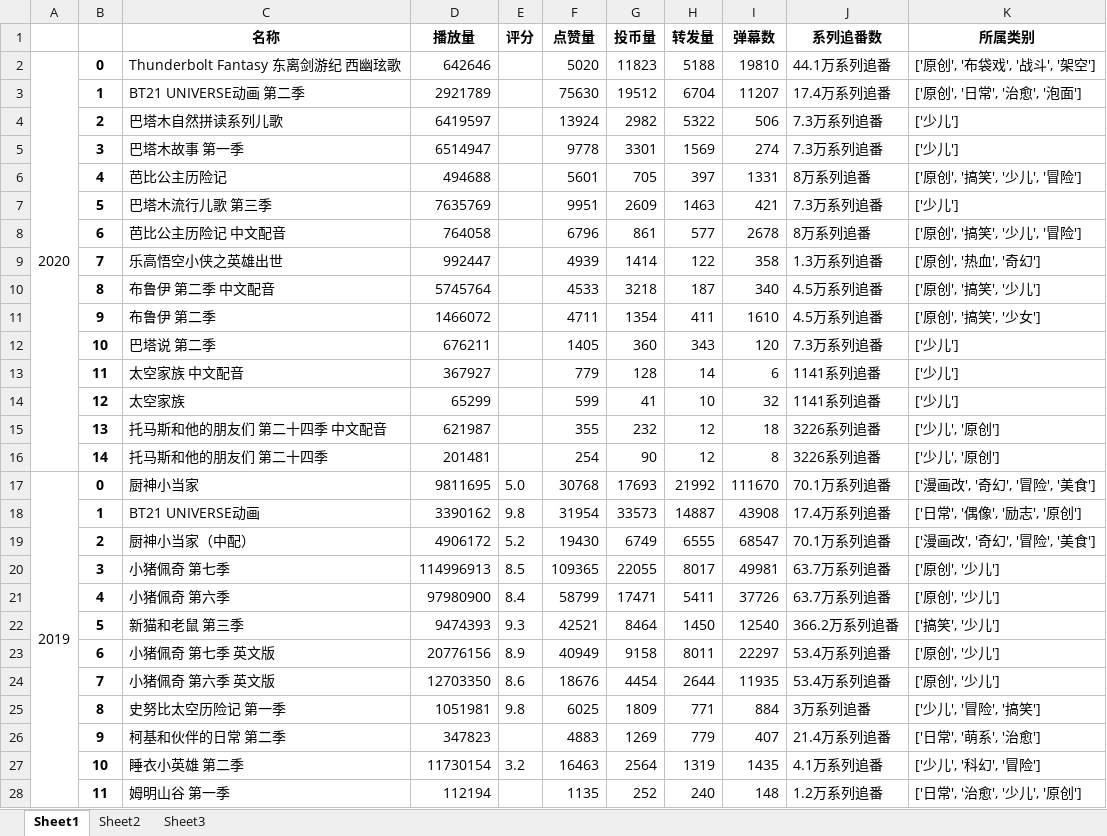
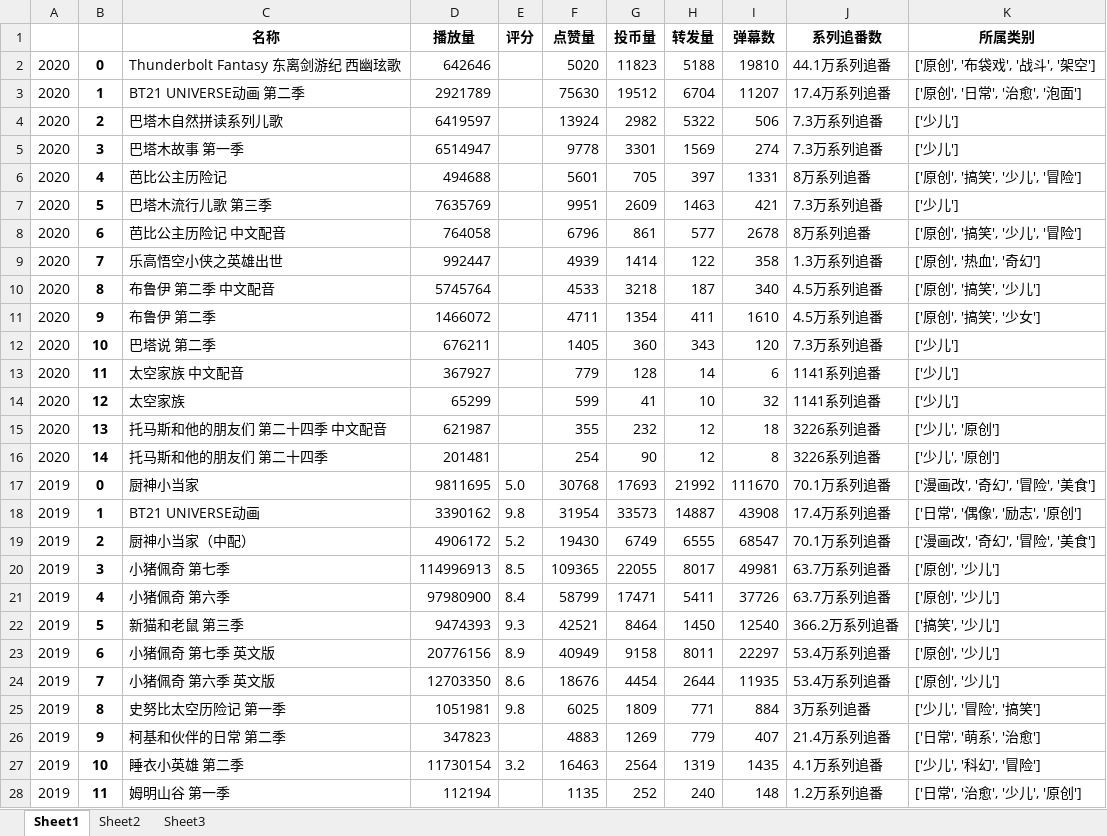
Before and after one commit to Yukiiceeee/BiliBili-Anime-data-analysis, an Excel workbook: 番剧数据-原始数据【其它国家动画-更早年】.xlsx, sheet Sheet1, drawn as a sheet; only a part is shown; values as stored, in another font and other column widths than the file's, no borders; the diff covers the shown part only; the diff names each change by its address in the sheet, - before the commit and + after, or states it on an @@ line.

```diff
--- a/番剧数据-原始数据【其它国家动画-更早年】.xlsx (sheet Sheet1)
+++ b/番剧数据-原始数据【其它国家动画-更早年】.xlsx (sheet Sheet1)
-A2:A16 merged
-A3:A16: (empty)
+A3:A16: 2020
-A17:A37 merged
-A18:A28: (empty)
+A18:A28: 2019
```
Also changed, not shown: 51 edited cells and merged cells elsewhere in this sheet, 番剧数据-原始数据【其它国家动画-2021-2023】.xlsx, 番剧数据-原始数据【国产动画-2021-2023】.xlsx, 5 other files.
